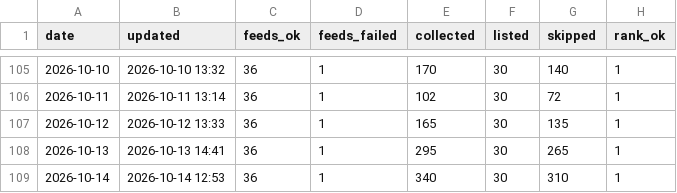
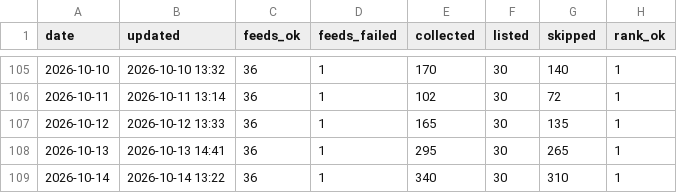
Before and after one commit to underpage/ai-news-pipeline, a CSV file: archive/stats/2026.csv, drawn as a sheet; only a part is shown, gaps mark what is left out; the diff names each change by its address in the sheet, - before the commit and + after, or states it on an @@ line.

Commit message:
docs: AI 뉴스 리포트 자동 업데이트

```diff
--- a/archive/stats/2026.csv
+++ b/archive/stats/2026.csv
-B109 (updated): 2026-10-14 12:53
+B109 (updated): 2026-10-14 13:22
```
